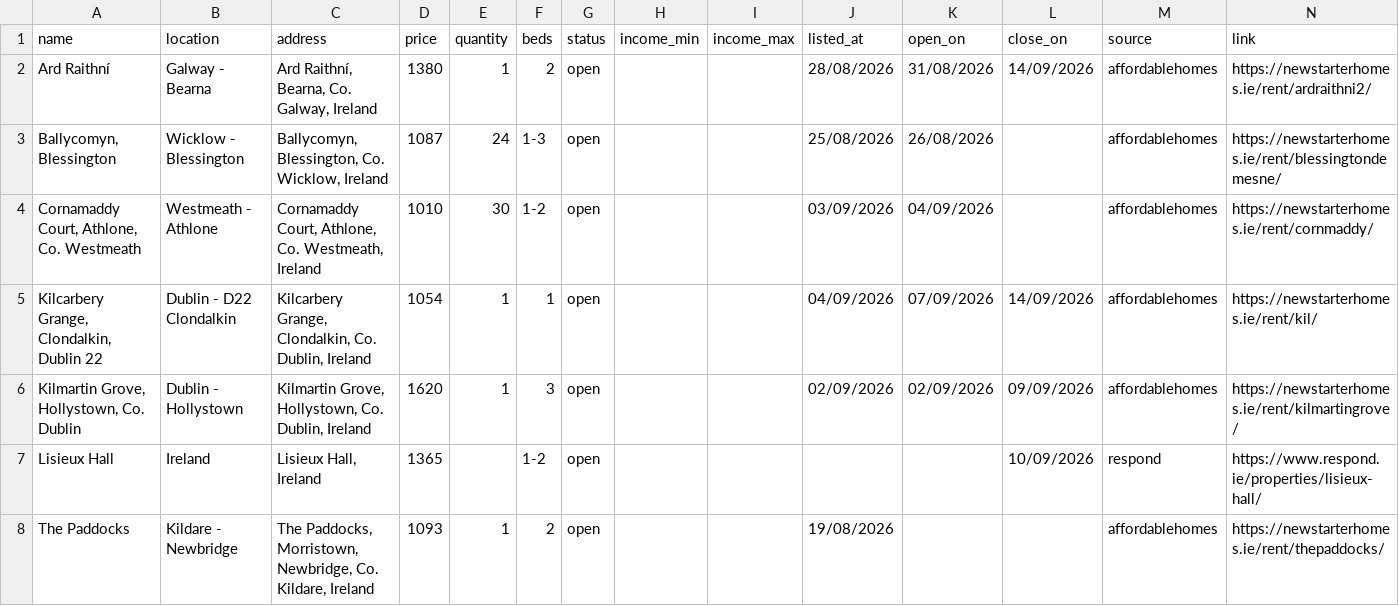
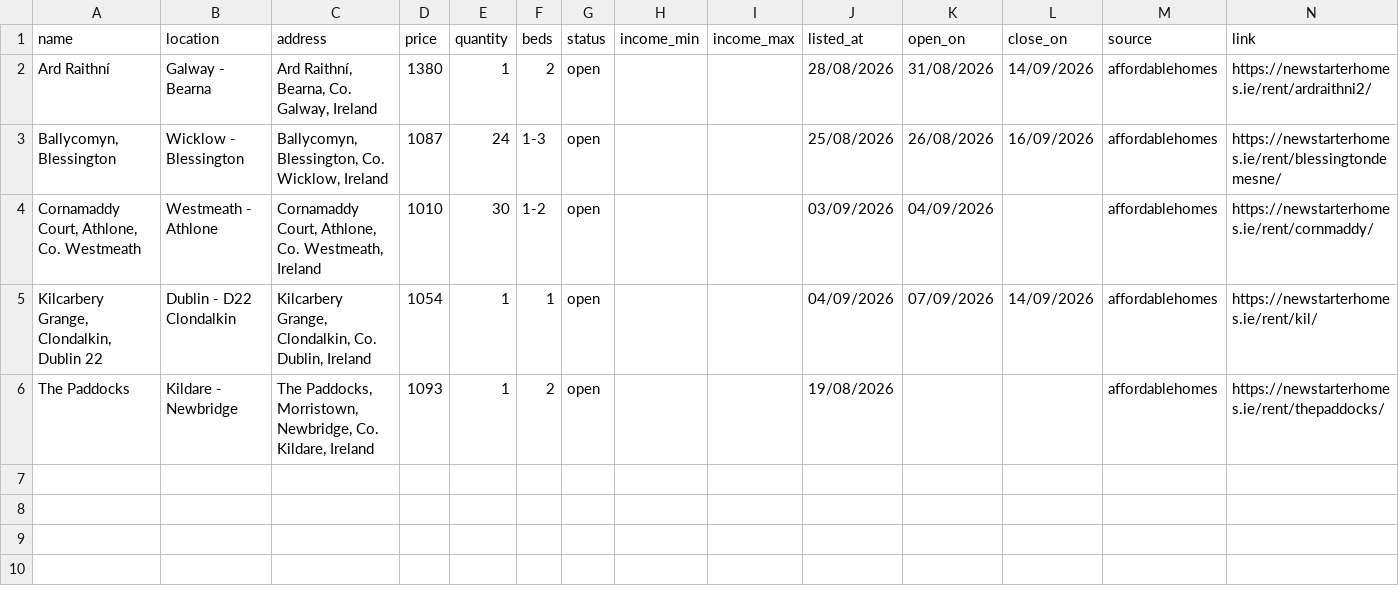
Before and after one commit to costrentalhub/costrentalhub.github.io, a CSV file: data/listings-open.csv, drawn as a sheet.

```diff
--- a/data/listings-open.csv
+++ b/data/listings-open.csv
@@ -2,7 +2,5 @@ name,location,address,price,quantity,beds,status,income_min,income_max,listed_at
 Ard Raithní,Galway - Bearna,"Ard Raithní, Bearna, Co. Galway, Ireland",1380,1,2,open,,,28/08/2026,31/08/2026,14/09/2026,affordablehomes,https://newstarterhomes.ie/rent/ardraithni2/
-"Ballycomyn, Blessington",Wicklow - Blessington,"Ballycomyn, Blessington, Co. Wicklow, Ireland",1087,24,1-3,open,,,25/08/2026,26/08/2026,,affordablehomes,https://newstarterhomes.ie/rent/blessingtondemesne/
+"Ballycomyn, Blessington",Wicklow - Blessington,"Ballycomyn, Blessington, Co. Wicklow, Ireland",1087,24,1-3,open,,,25/08/2026,26/08/2026,16/09/2026,affordablehomes,https://newstarterhomes.ie/rent/blessingtondemesne/
 "Cornamaddy Court, Athlone, Co. Westmeath",Westmeath - Athlone,"Cornamaddy Court, Athlone, Co. Westmeath, Ireland",1010,30,1-2,open,,,03/09/2026,04/09/2026,,affordablehomes,https://newstarterhomes.ie/rent/cornmaddy/
 "Kilcarbery Grange, Clondalkin, Dublin 22",Dublin - D22 Clondalkin,"Kilcarbery Grange, Clondalkin, Co. Dublin, Ireland",1054,1,1,open,,,04/09/2026,07/09/2026,14/09/2026,affordablehomes,https://newstarterhomes.ie/rent/kil/
-"Kilmartin Grove, Hollystown, Co. Dublin",Dublin - Hollystown,"Kilmartin Grove, Hollystown, Co. Dublin, Ireland",1620,1,3,open,,,02/09/2026,02/09/2026,09/09/2026,affordablehomes,https://newstarterhomes.ie/rent/kilmartingrove/
-Lisieux Hall,Ireland,"Lisieux Hall, Ireland",1365,,1-2,open,,,,,10/09/2026,respond,https://www.respond.ie/properties/lisieux-hall/
 The Paddocks,Kildare - Newbridge,"The Paddocks, Morristown, Newbridge, Co. Kildare, Ireland",1093,1,2,open,,,19/08/2026,,,affordablehomes,https://newstarterhomes.ie/rent/thepaddocks/
```
Also changed, not shown: data/listings-export.csv, 2 other files.
